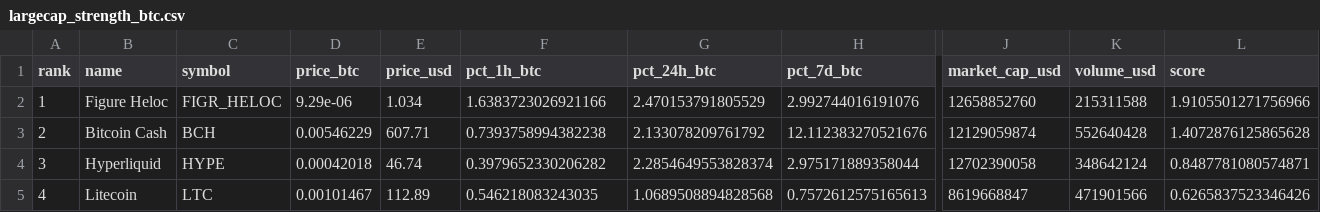
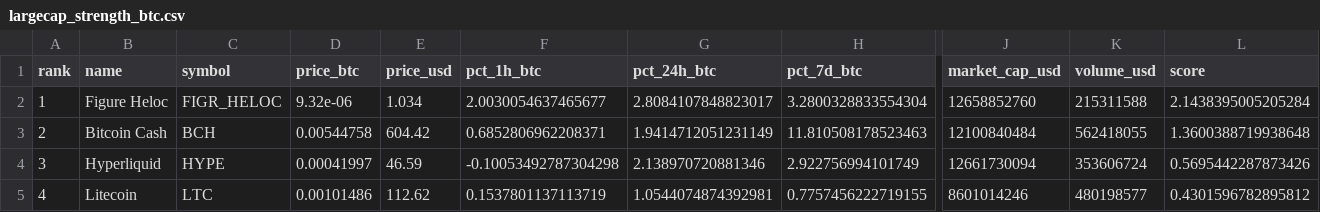
Before and after one commit to kagayakumirai/largecap-watch, a CSV file: data/largecap_strength_btc.csv, drawn as a sheet; only a part is shown, gaps mark what is left out; the diff covers the shown part only; the diff names each change by its address in the sheet, - before the commit and + after, or states it on an @@ line.

```diff
--- a/data/largecap_strength_btc.csv
+++ b/data/largecap_strength_btc.csv
-D2 (price_btc): 9.29e-06
+D2 (price_btc): 9.32e-06
-F2 (pct_1h_btc): 1.6383723026921166
+F2 (pct_1h_btc): 2.0030054637465677
-G2 (pct_24h_btc): 2.470153791805529
+G2 (pct_24h_btc): 2.8084107848823017
-H2 (pct_7d_btc): 2.992744016191076
+H2 (pct_7d_btc): 3.2800328833554304
-L2 (score): 1.9105501271756966
+L2 (score): 2.1438395005205284
-D3 (price_btc): 0.00546229
+D3 (price_btc): 0.00544758
-E3 (price_usd): 607.71
+E3 (price_usd): 604.42
-F3 (pct_1h_btc): 0.7393758994382238
+F3 (pct_1h_btc): 0.6852806962208371
-G3 (pct_24h_btc): 2.133078209761792
+G3 (pct_24h_btc): 1.9414712051231149
-H3 (pct_7d_btc): 12.112383270521676
+H3 (pct_7d_btc): 11.810508178523463
-J3 (market_cap_usd): 12129059874
+J3 (market_cap_usd): 12100840484
-K3 (volume_usd): 552640428
+K3 (volume_usd): 562418055
-L3 (score): 1.4072876125865628
+L3 (score): 1.3600388719938648
-D4 (price_btc): 0.00042018
+D4 (price_btc): 0.00041997
-E4 (price_usd): 46.74
+E4 (price_usd): 46.59
-F4 (pct_1h_btc): 0.3979652330206282
+F4 (pct_1h_btc): -0.10053492787304298
-G4 (pct_24h_btc): 2.2854649553828374
+G4 (pct_24h_btc): 2.138970720881346
-H4 (pct_7d_btc): 2.975171889358044
+H4 (pct_7d_btc): 2.922756994101749
-J4 (market_cap_usd): 12702390058
+J4 (market_cap_usd): 12661730094
-K4 (volume_usd): 348642124
+K4 (volume_usd): 353606724
-L4 (score): 0.8487781080574871
+L4 (score): 0.5695442287873426
-D5 (price_btc): 0.00101467
+D5 (price_btc): 0.00101486
-E5 (price_usd): 112.89
+E5 (price_usd): 112.62
-F5 (pct_1h_btc): 0.546218083243035
+F5 (pct_1h_btc): 0.1537801137113719
-G5 (pct_24h_btc): 1.0689508894828568
+G5 (pct_24h_btc): 1.0544074874392981
-H5 (pct_7d_btc): 0.7572612575165613
+H5 (pct_7d_btc): 0.7757456222719155
-J5 (market_cap_usd): 8619668847
+J5 (market_cap_usd): 8601014246
-K5 (volume_usd): 471901566
+K5 (volume_usd): 480198577
-L5 (score): 0.6265837523346426
+L5 (score): 0.4301596782895812
```
Also changed, not shown: 161 edited cells elsewhere in this file, data/largecap_compare.csv, data/largecap_strength.csv, 10 other files.
